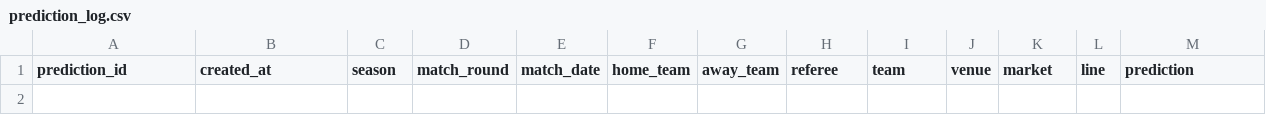
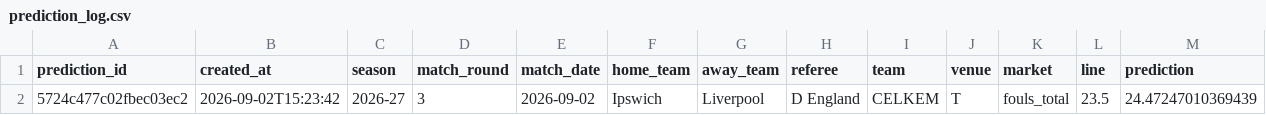
Before and after one commit to Multikabel/pl-analytika-2, a CSV file: data/predictions/prediction_log.csv, drawn as a sheet; only a part is shown; rows hold the shown columns only; the diff names each change by its address in the sheet, - before the commit and + after, or states it on an @@ line.

Commit message:
tips: add manual selection

```diff
--- a/data/predictions/prediction_log.csv
+++ b/data/predictions/prediction_log.csv
+row 2: 5724c477c02fbec03ec2 | 2026-09-02T15:23:42 | 2026-27 | 3 | 2026-09-02 | Ipswich | Liverpool | D England | CELKEM | T | fouls_total | 23.5 | 24.47247010369439
```
